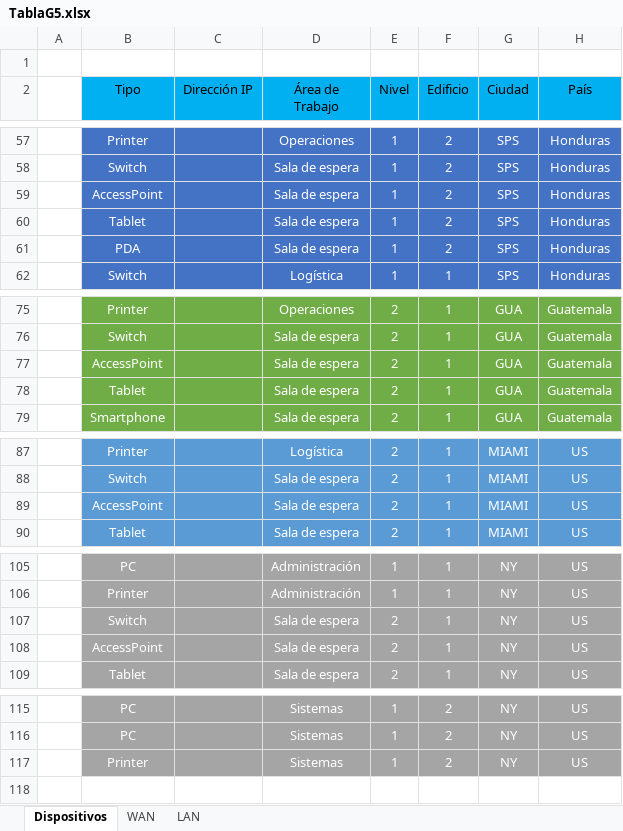
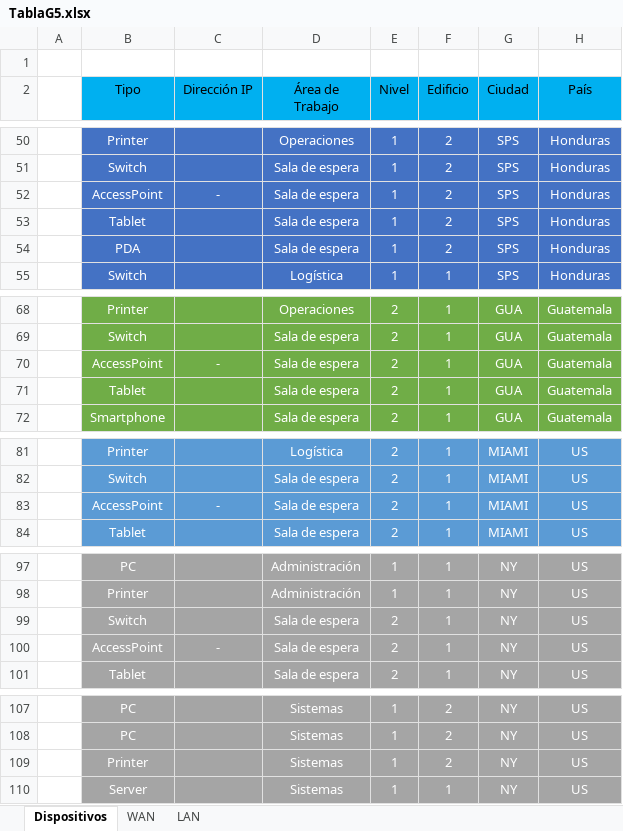
Before and after one commit to Jafectnez/Proyecto-Redes, an Excel workbook: TablaG5.xlsx, sheet Dispositivos, drawn as a sheet; only a part is shown, gaps mark what is left out; values as stored, in another font and other column widths than the file's, no borders; addresses are those after the commit; the diff covers the shown part only; the diff names each change by its address in the sheet, - before the commit and + after, or states it on an @@ line.

```diff
--- a/TablaG5.xlsx (sheet Dispositivos)
+++ b/TablaG5.xlsx (sheet Dispositivos)
-C52 (Dirección IP): (empty)
+C52 (Dirección IP): -
-C70 (Dirección IP): (empty)
+C70 (Dirección IP): -
-C83 (Dirección IP): (empty)
+C83 (Dirección IP): -
-C100 (Dirección IP): (empty)
+C100 (Dirección IP): -
+row 110:  | Server |  | Sistemas | 1 | 1 | NY | US
```
Also changed, not shown: 1 added row, 9 removed rows and 2 edited cells elsewhere in this sheet, 1 other file.
